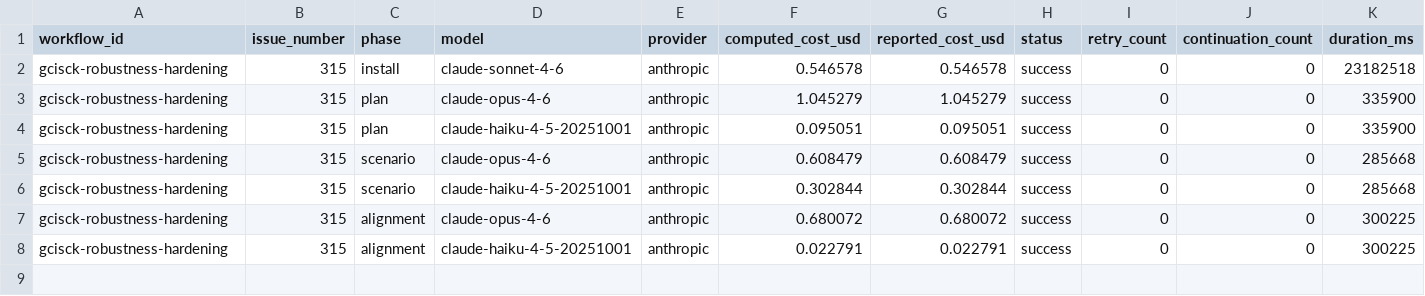
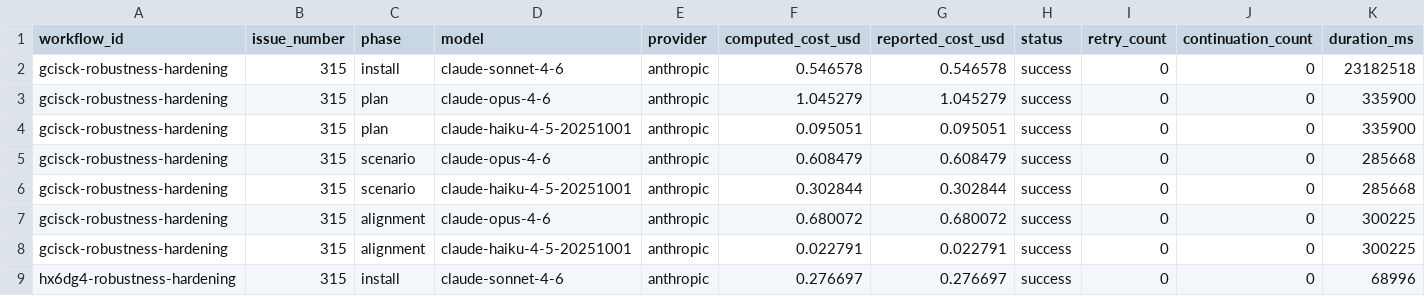
Before and after one commit to paysdoc/AI_Dev_Workflow, a CSV file: projects/AI_Dev_Workflow/315-robustness-hardening-retry-logic-pre-flight-checks.csv, drawn as a sheet; only a part is shown; rows hold the shown columns only; the diff names each change by its address in the sheet, - before the commit and + after, or states it on an @@ line.

```diff
--- a/projects/AI_Dev_Workflow/315-robustness-hardening-retry-logic-pre-flight-checks.csv
+++ b/projects/AI_Dev_Workflow/315-robustness-hardening-retry-logic-pre-flight-checks.csv
+row 9: hx6dg4-robustness-hardening | 315 | install | claude-sonnet-4-6 | anthropic | 0.276697 | 0.276697 | success | 0 | 0 | 68996
```
Also changed, not shown: projects/AI_Dev_Workflow/total-cost.csv.
